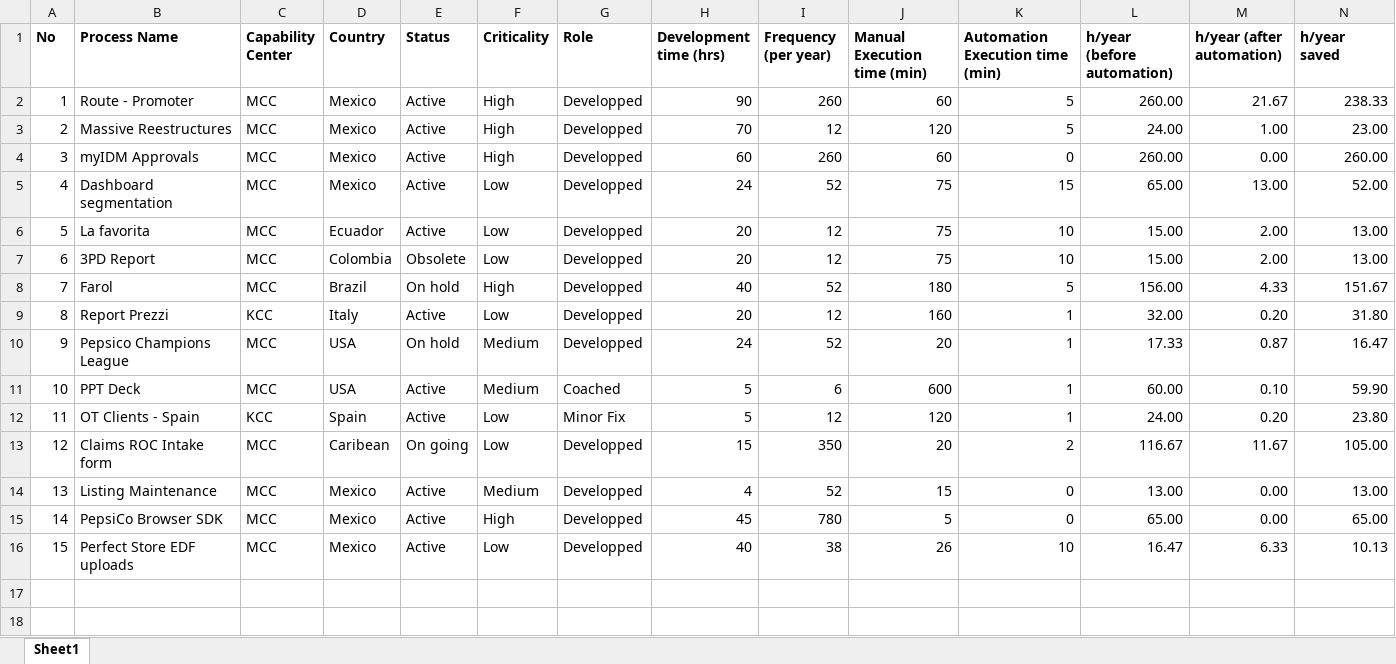
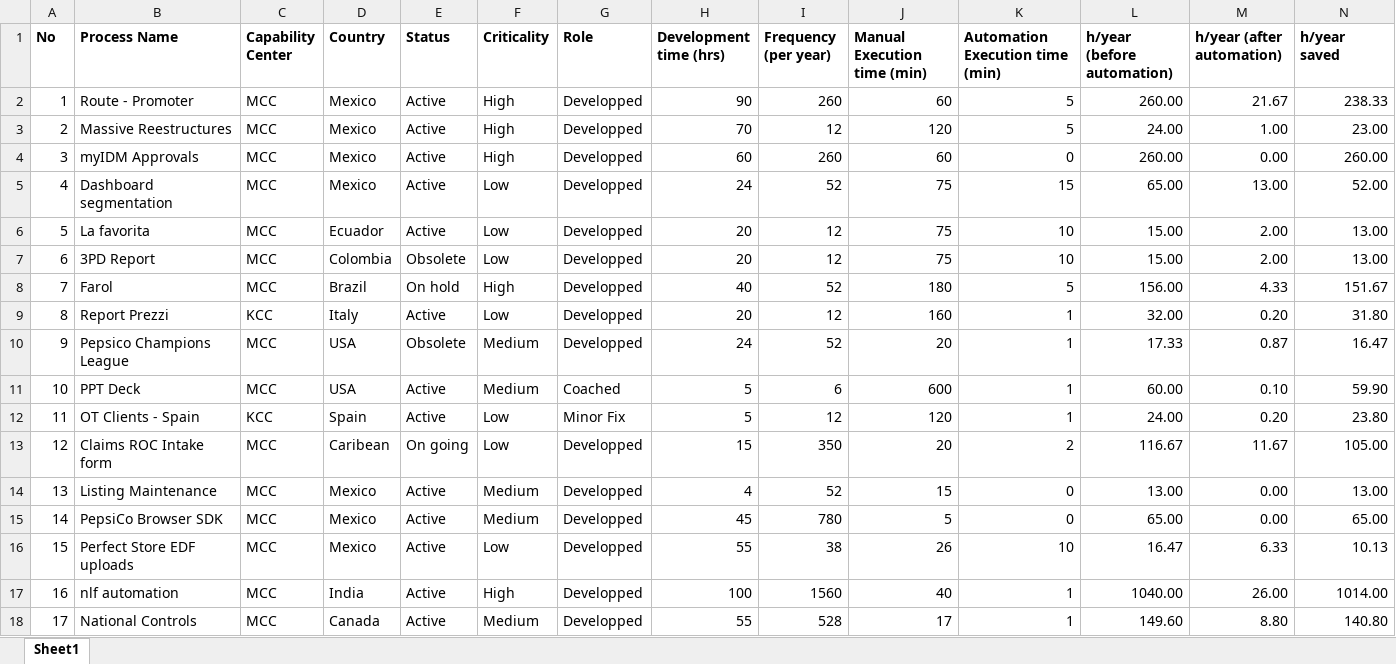
Before and after one commit to JosueHernandez0000/automation-project-tracker, an Excel workbook: data/project_tracker.xlsx, sheet Sheet1, drawn as a sheet; only a part is shown; values as stored, in another font and other column widths than the file's, no borders; rows hold the shown columns only; the diff names each change by its address in the sheet, - before the commit and + after, or states it on an @@ line.

Commit message:
added new countries and projects

```diff
--- a/data/project_tracker.xlsx (sheet Sheet1)
+++ b/data/project_tracker.xlsx (sheet Sheet1)
-E10 (Status): On hold
+E10 (Status): Obsolete
-F15 (Criticality): High
+F15 (Criticality): Medium
-H16 (Development time (hrs)): 40
+H16 (Development time (hrs)): 55
+row 17: 16 | nlf automation | MCC | India | Active | High | Developped | 100 | 1560 | 40 | 1 | 1040.00 | 26.00 | 1014.00
+row 18: 17 | National Controls | MCC | Canada | Active | Medium | Developped | 55 | 528 | 17 | 1 | 149.60 | 8.80 | 140.80
```
Also changed, not shown: hidden cells, 4 other files.
